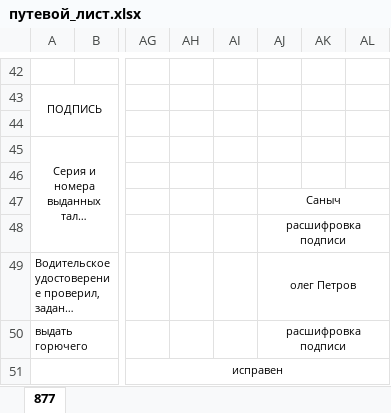
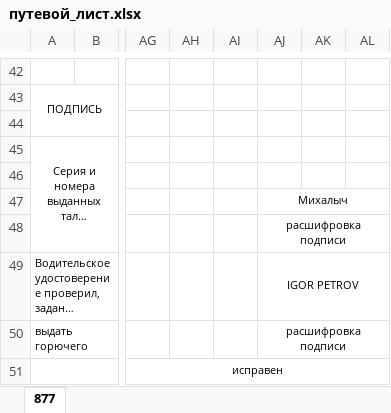
Before and after one commit to letniy71/waybills, an Excel workbook: public/Excel/путевой_лист.xlsx, sheet 877, drawn as a sheet; only a part is shown, gaps mark what is left out; long unchanged cells end in …; values as stored, in another font and other column widths than the file's, no borders; the diff covers the shown part only; the diff names each change by its address in the sheet, - before the commit and + after, or states it on an @@ line.

Commit message:
add save in xlsx all & one

```diff
--- a/public/Excel/путевой_лист.xlsx (sheet 877)
+++ b/public/Excel/путевой_лист.xlsx (sheet 877)
-AJ47: Саныч
+AJ47: Михалыч
-AJ49: олег Петров
+AJ49: IGOR PETROV
```
Also changed, not shown: 19 edited cells elsewhere in this sheet, 4 other files.
